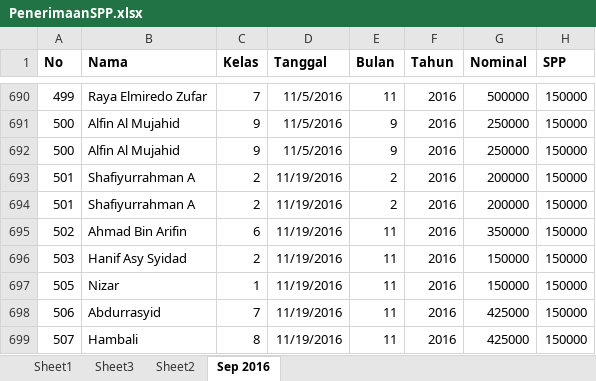
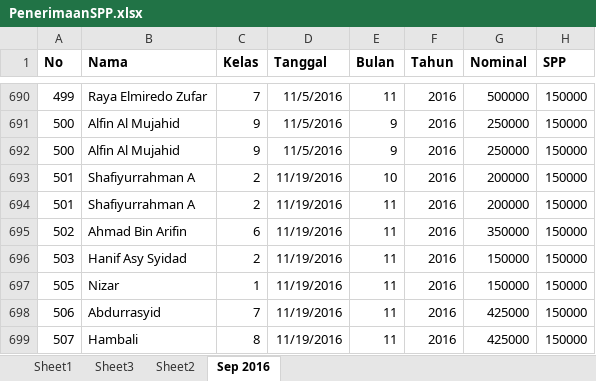
Before and after one commit to bagusprasojo/mds, an Excel workbook: PenerimaanSPP.xlsx, sheet Sep 2016, drawn as a sheet; only a part is shown, gaps mark what is left out; values as stored, in another font and other column widths than the file's, no borders; the diff covers the shown part only; the diff names each change by its address in the sheet, - before the commit and + after, or states it on an @@ line.

```diff
--- a/PenerimaanSPP.xlsx (sheet Sep 2016)
+++ b/PenerimaanSPP.xlsx (sheet Sep 2016)
-E693 (Bulan): 2
+E693 (Bulan): 10
-E694 (Bulan): 2
+E694 (Bulan): 11
```
Also changed, not shown: 11 added rows, 11 removed rows and 39 edited cells elsewhere in this sheet.
